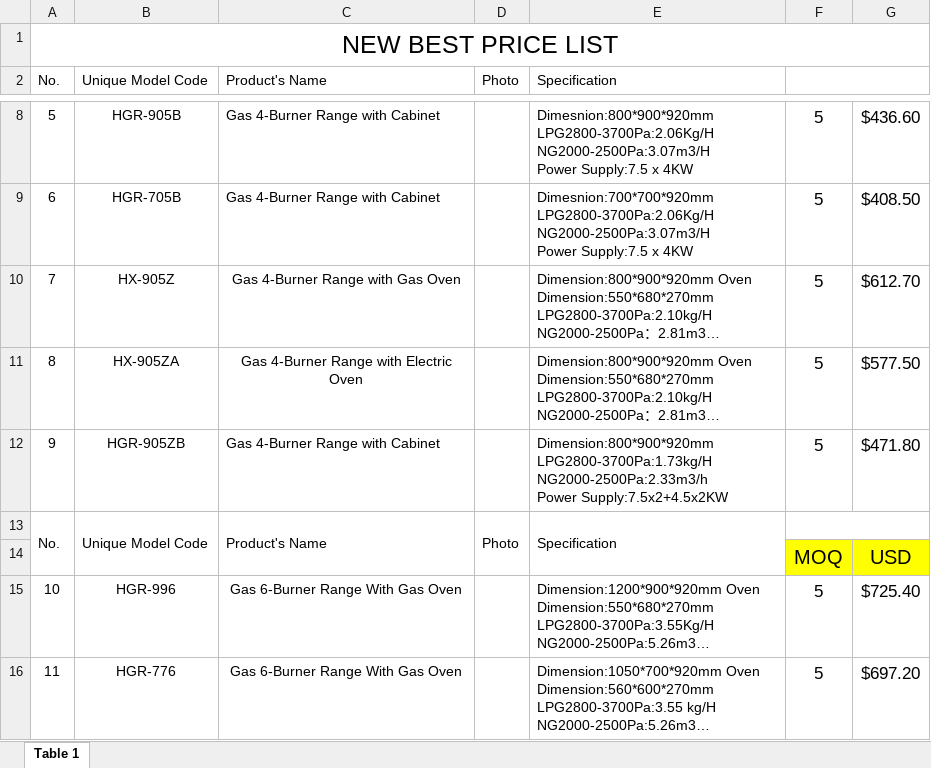
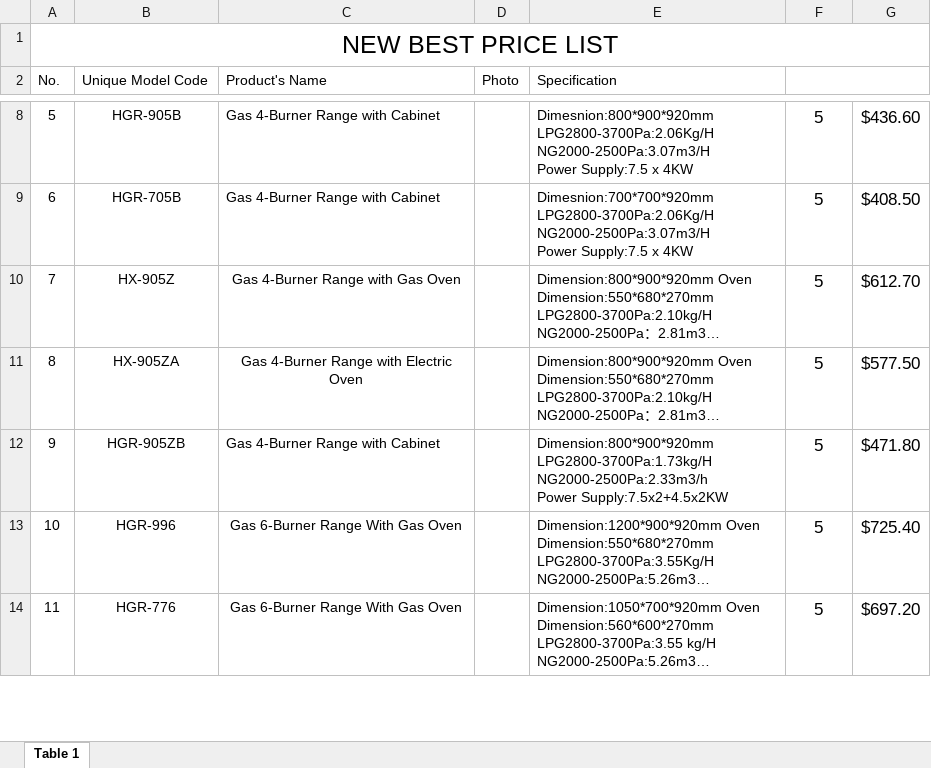
Before and after one commit to TheRBSolutions/All_ThreeApps_Quresh_Final, an Excel workbook: static/uploads/sample.xlsx, sheet Table 1, drawn as a sheet; only a part is shown, gaps mark what is left out; long unchanged cells end in …; values as stored, in another font and other column widths than the file's, no borders; charts and pictures not drawn; the diff names each change by its address in the sheet, - before the commit and + after, or states it on an @@ line.

```diff
--- a/static/uploads/sample.xlsx (sheet Table 1)
+++ b/static/uploads/sample.xlsx (sheet Table 1)
-row 13: No. | Unique Model Code | Product's Name | Photo | Specification
-row 14:  |  |  |  |  | MOQ | USD
```
Also changed, not shown: charts or pictures, 12 other files.
